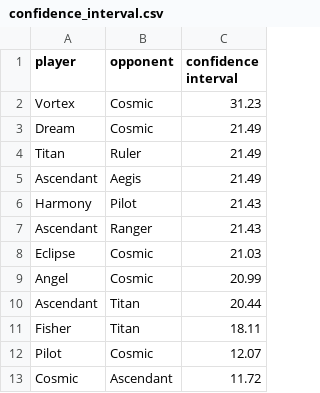
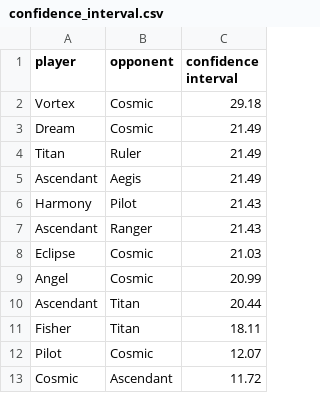
Before and after one commit to PaMeirelles/cpp-santorini, a CSV file: confidence_interval.csv, drawn as a sheet.

```diff
--- a/confidence_interval.csv
+++ b/confidence_interval.csv
@@ -1,3 +1,3 @@
 player,opponent,confidence interval
-Vortex,Cosmic,31.23
+Vortex,Cosmic,29.18
 Dream,Cosmic,21.49
```
Also changed, not shown: data/Cosmic.csv, matches.csv, 50 other files.
